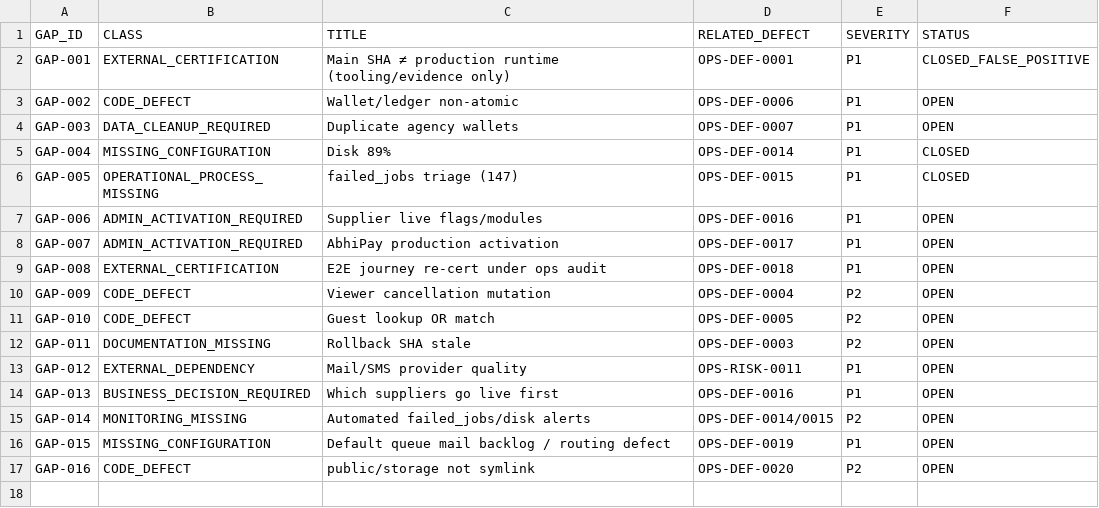
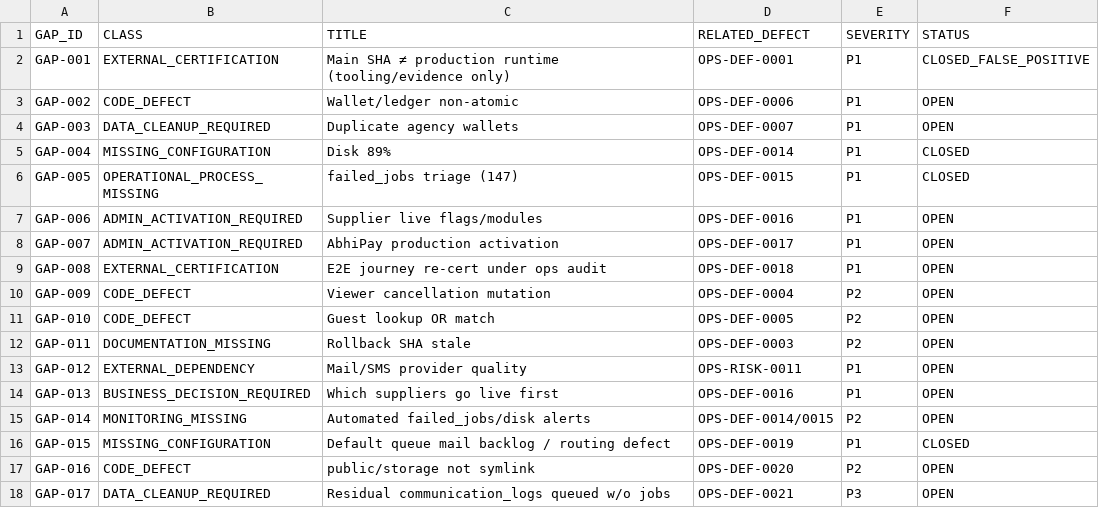
Before and after one commit to haseebpytdev/jetpk, a CSV file: docs/evidence/jp-ops-readiness-01/OPERATIONAL-GAP-REGISTER.csv, drawn as a sheet.

```diff
--- a/docs/evidence/jp-ops-readiness-01/OPERATIONAL-GAP-REGISTER.csv
+++ b/docs/evidence/jp-ops-readiness-01/OPERATIONAL-GAP-REGISTER.csv
@@ -15,3 +15,4 @@ GAP-013,BUSINESS_DECISION_REQUIRED,Which suppliers go live first,OPS-DEF-0016,P1
 GAP-014,MONITORING_MISSING,Automated failed_jobs/disk alerts,OPS-DEF-0014/0015,P2,OPEN
-GAP-015,MISSING_CONFIGURATION,Default queue mail backlog / routing defect,OPS-DEF-0019,P1,OPEN
+GAP-015,MISSING_CONFIGURATION,Default queue mail backlog / routing defect,OPS-DEF-0019,P1,CLOSED
 GAP-016,CODE_DEFECT,public/storage not symlink,OPS-DEF-0020,P2,OPEN
+GAP-017,DATA_CLEANUP_REQUIRED,Residual communication_logs queued w/o jobs,OPS-DEF-0021,P3,OPEN
```
Also changed, not shown: docs/evidence/jp-ops-readiness-01/DEFECT-LEDGER.csv, docs/evidence/jp-ops-readiness-01/OPERATIONAL-JOURNEY-MATRIX.csv, 42 other files.
